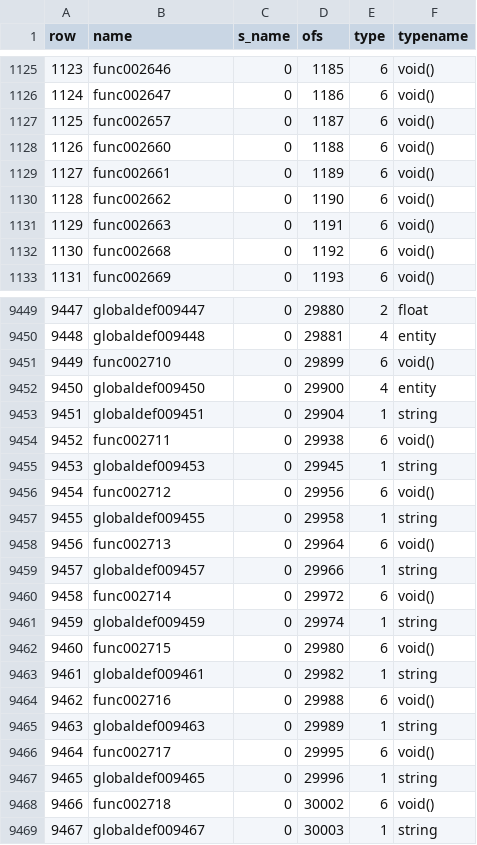
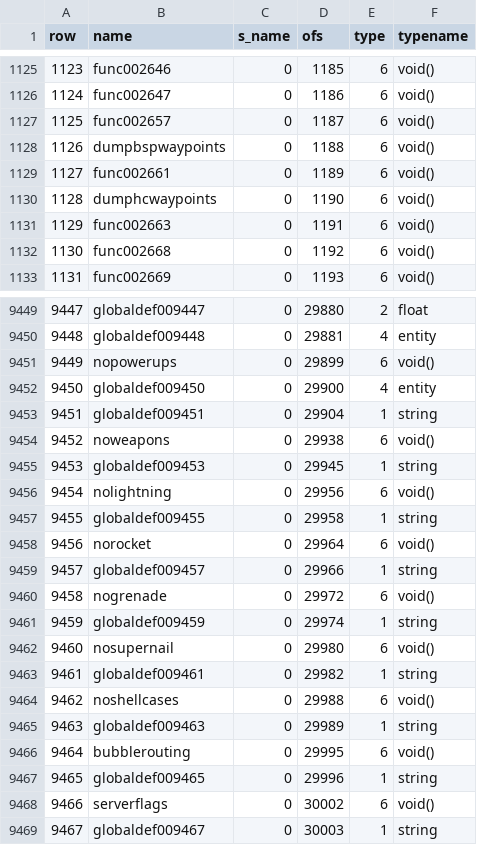
Before and after one commit to nickgovier/DeQCC, a CSV file: obots/_original_progs_globaldefs.csv, drawn as a sheet; only a part is shown, gaps mark what is left out; the diff covers the shown part only.

```diff
--- a/obots/_original_progs_globaldefs.csv
+++ b/obots/_original_progs_globaldefs.csv
@@ -1127,5 +1127,5 @@ row,name,s_name,ofs,type,typename
 1125,func002657,0,1187,6,void()
-1126,func002660,0,1188,6,void()
+1126,dumpbspwaypoints,0,1188,6,void()
 1127,func002661,0,1189,6,void()
-1128,func002662,0,1190,6,void()
+1128,dumphcwaypoints,0,1190,6,void()
 1129,func002663,0,1191,6,void()
@@ -9450,20 +9450,20 @@ row,name,s_name,ofs,type,typename
 9448,globaldef009448,0,29881,4,entity
-9449,func002710,0,29899,6,void()
+9449,nopowerups,0,29899,6,void()
 9450,globaldef009450,0,29900,4,entity
 9451,globaldef009451,0,29904,1,string
-9452,func002711,0,29938,6,void()
+9452,noweapons,0,29938,6,void()
 9453,globaldef009453,0,29945,1,string
-9454,func002712,0,29956,6,void()
+9454,nolightning,0,29956,6,void()
 9455,globaldef009455,0,29958,1,string
-9456,func002713,0,29964,6,void()
+9456,norocket,0,29964,6,void()
 9457,globaldef009457,0,29966,1,string
-9458,func002714,0,29972,6,void()
+9458,nogrenade,0,29972,6,void()
 9459,globaldef009459,0,29974,1,string
-9460,func002715,0,29980,6,void()
+9460,nosupernail,0,29980,6,void()
 9461,globaldef009461,0,29982,1,string
-9462,func002716,0,29988,6,void()
+9462,noshellcases,0,29988,6,void()
 9463,globaldef009463,0,29989,1,string
-9464,func002717,0,29995,6,void()
+9464,bubblerouting,0,29995,6,void()
 9465,globaldef009465,0,29996,1,string
-9466,func002718,0,30002,6,void()
+9466,serverflags,0,30002,6,void()
 9467,globaldef009467,0,30003,1,string
```
Also changed, not shown: 42 edited cells elsewhere in this file, obots/_original_progs_functions.csv, 16 other files.
